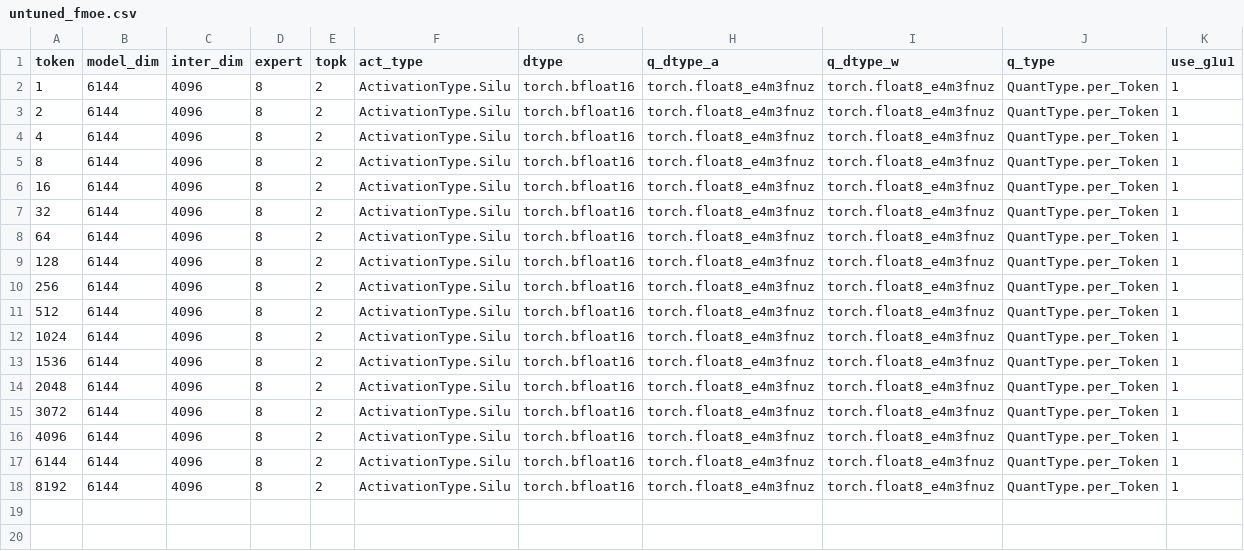
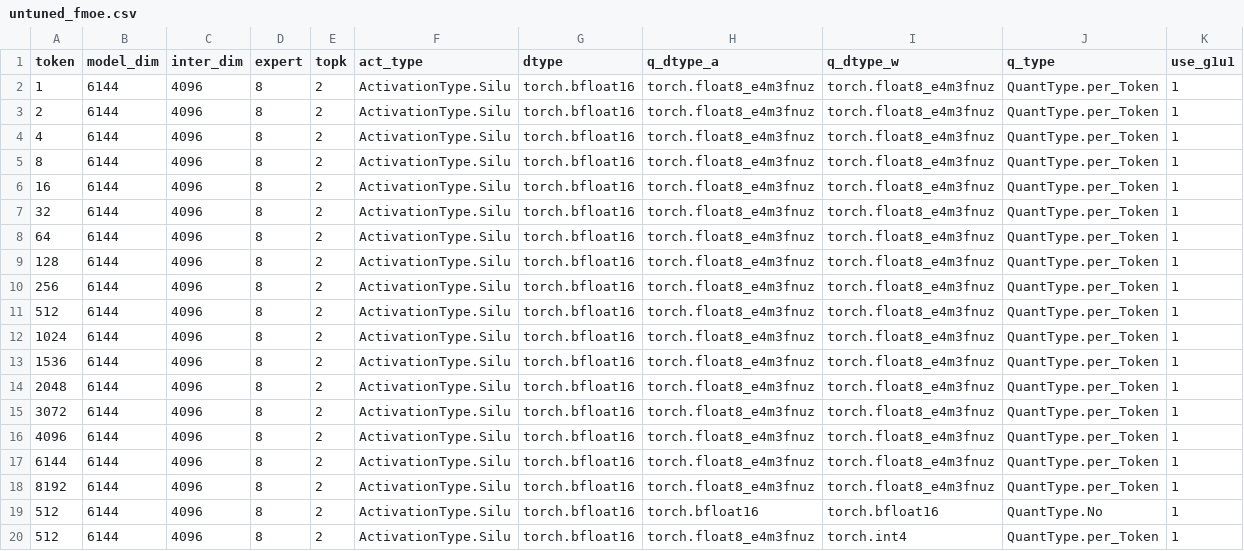
Before and after one commit to vjelic/aiter-glog-fork, a CSV file: aiter/configs/untuned_fmoe.csv, drawn as a sheet; the diff names each change by its address in the sheet, - before the commit and + after, or states it on an @@ line.

```diff
--- a/aiter/configs/untuned_fmoe.csv
+++ b/aiter/configs/untuned_fmoe.csv
+row 19: 512 | 6144 | 4096 | 8 | 2 | ActivationType.Silu | torch.bfloat16 | torch.bfloat16 | torch.bfloat16 | QuantType.No | 1
+row 20: 512 | 6144 | 4096 | 8 | 2 | ActivationType.Silu | torch.bfloat16 | torch.float8_e4m3fnuz | torch.int4 | QuantType.per_Token | 1
```
Also changed, not shown: aiter/configs/tuned_fmoe.csv, 4 other files.
